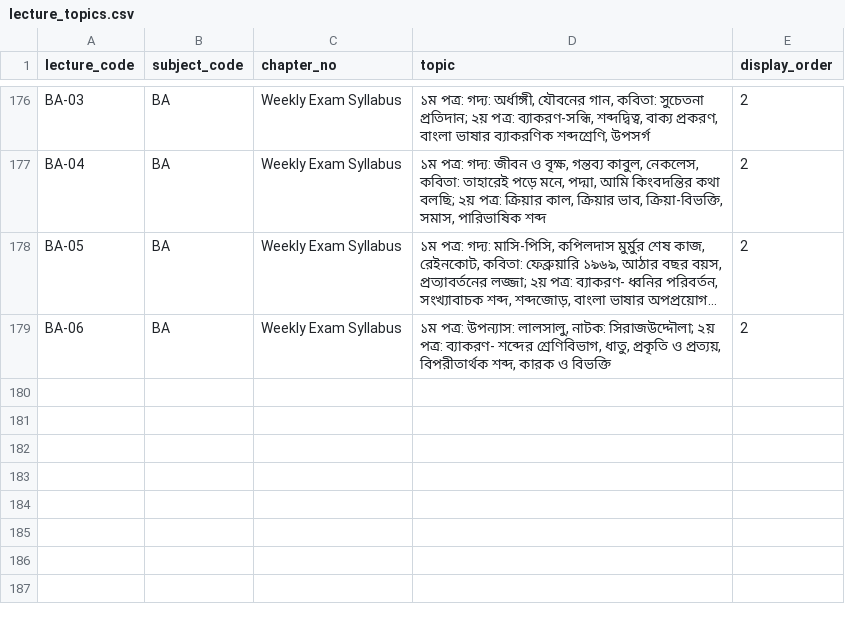
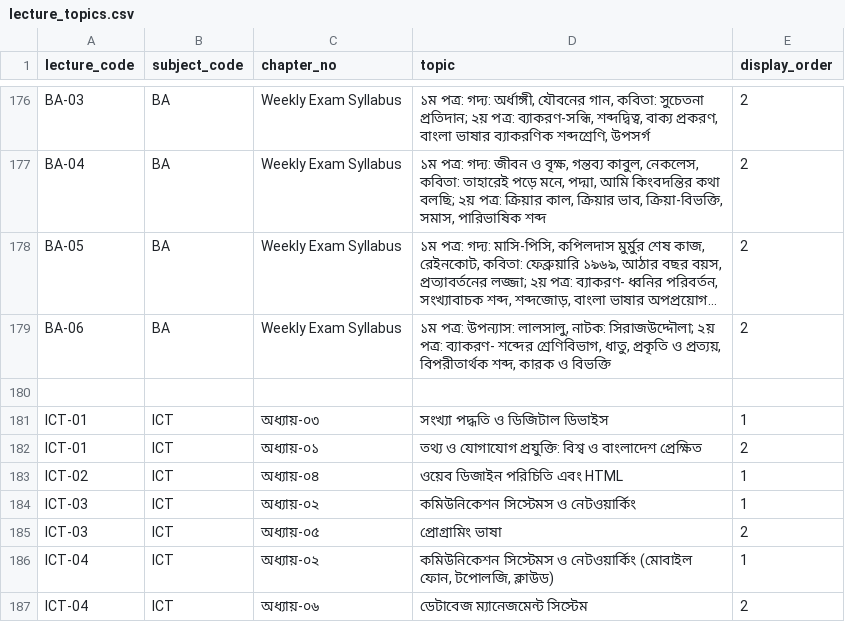
Before and after one commit to muhaiminul00/admission-helper, a CSV file: lecture_topics.csv, drawn as a sheet; only a part is shown, gaps mark what is left out; long unchanged cells end in …; the diff names each change by its address in the sheet, - before the commit and + after, or states it on an @@ line.

Commit message:
Adding v5 archive & lecture topic for ICT

```diff
--- a/lecture_topics.csv
+++ b/lecture_topics.csv
+row 180: (empty)
+row 181: ICT-01 | ICT | অধ্যায়-০৩ | সংখ্যা পদ্ধতি ও ডিজিটাল ডিভাইস | 1
+row 182: ICT-01 | ICT | অধ্যায়-০১ | তথ্য ও যোগাযোগ প্রযুক্তি: বিশ্ব ও বাংলাদেশ প্রেক্ষিত | 2
+row 183: ICT-02 | ICT | অধ্যায়-০৪ | ওয়েব ডিজাইন পরিচিতি এবং HTML | 1
+row 184: ICT-03 | ICT | অধ্যায়-০২ | কমিউনিকেশন সিস্টেমস ও নেটওয়ার্কিং | 1
+row 185: ICT-03 | ICT | অধ্যায়-০৫ | প্রোগ্রামিং ভাষা | 2
+row 186: ICT-04 | ICT | অধ্যায়-০২ | কমিউনিকেশন সিস্টেমস ও নেটওয়ার্কিং (মোবাইল ফোন, টপোলজি, ক্লাউড) | 1
+row 187: ICT-04 | ICT | অধ্যায়-০৬ | ডেটাবেজ ম্যানেজমেন্ট সিস্টেম | 2
```
Also changed, not shown: 6 other files.
